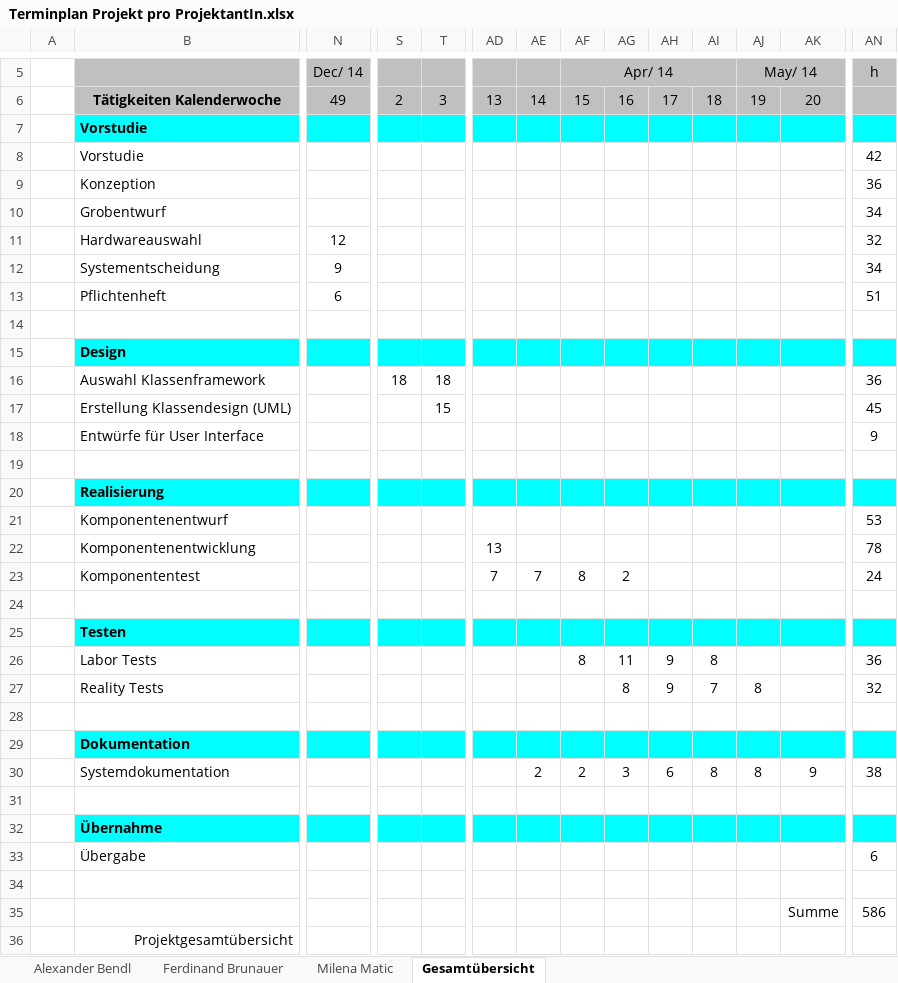
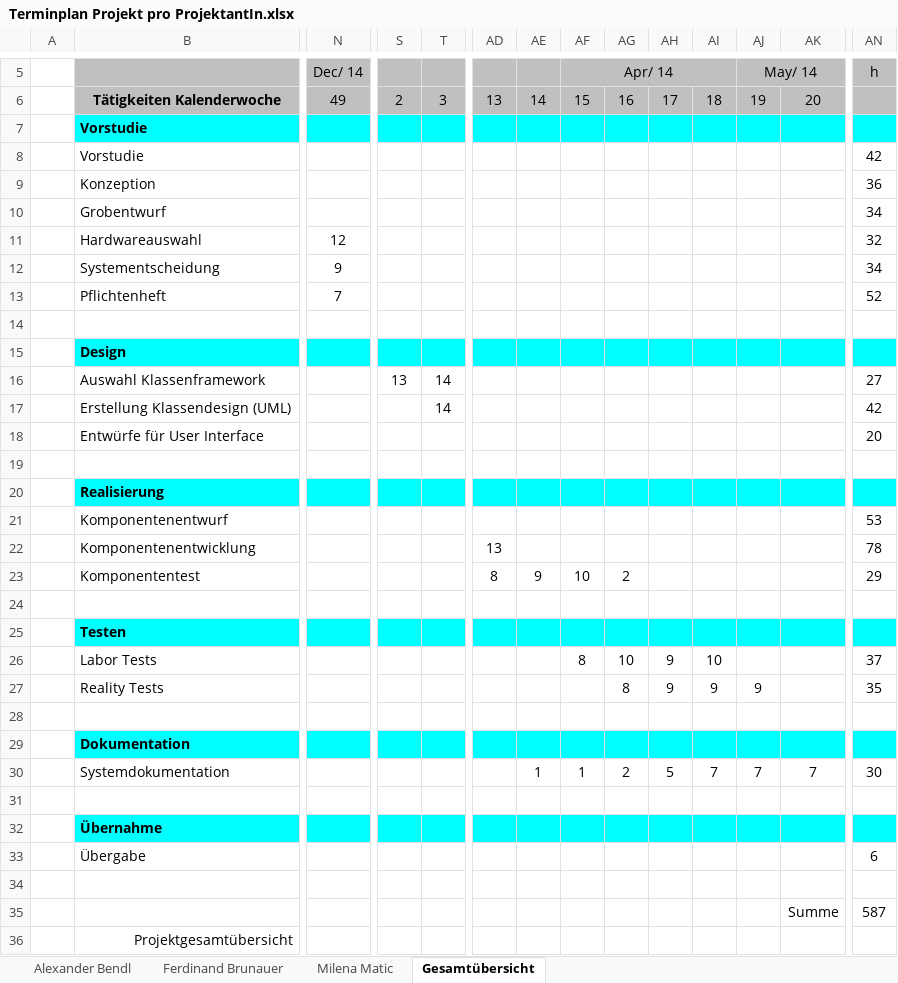
Before and after one commit to FerdinandBrunauer/Diplomarbeit, an Excel workbook: Einreichung/Terminplan Projekt pro ProjektantIn.xlsx, sheet Gesamtübersicht, drawn as a sheet; only a part is shown, gaps mark what is left out; values as stored, in another font and other column widths than the file's, no borders; charts and pictures and conditional formats not drawn; removed rows and columns are numbered as before the commit, all else as after; rows hold the shown columns only; the diff names each change by its address in the sheet, - before the commit and + after, or states it on an @@ line.

```diff
--- a/Einreichung/Terminplan Projekt pro ProjektantIn.xlsx (sheet Gesamtübersicht)
+++ b/Einreichung/Terminplan Projekt pro ProjektantIn.xlsx (sheet Gesamtübersicht)
-N13 (Dec/ 14): 6
+N13 (Dec/ 14): 7
-AN13 (h): 51
+AN13 (h): 52
-row 16:  | Auswahl Klassenframework |  | 18 | 18 |  |  |  |  |  |  |  |  | 36
-row 17:  | Erstellung Klassendesign (UML) |  |  | 15 |  |  |  |  |  |  |  |  | 45
-row 18:  | Entwürfe für User Interface |  |  |  |  |  |  |  |  |  |  |  | 9
+row 16:  | Auswahl Klassenframework |  | 13 | 14 |  |  |  |  |  |  |  |  | 27
+row 17:  | Erstellung Klassendesign (UML) |  |  | 14 |  |  |  |  |  |  |  |  | 42
+row 18:  | Entwürfe für User Interface |  |  |  |  |  |  |  |  |  |  |  | 20
-row 23:  | Komponententest |  |  |  | 7 | 7 | 8 | 2 |  |  |  |  | 24
+row 23:  | Komponententest |  |  |  | 8 | 9 | 10 | 2 |  |  |  |  | 29
-AG26: 11
+AG26: 10
-AI26: 8
+AI26: 10
-AN26 (h): 36
+AN26 (h): 37
-AI27: 7
+AI27: 9
-AJ27 (May/ 14): 8
+AJ27 (May/ 14): 9
-AN27 (h): 32
+AN27 (h): 35
-row 30:  | Systemdokumentation |  |  |  |  | 2 | 2 | 3 | 6 | 8 | 8 | 9 | 38
+row 30:  | Systemdokumentation |  |  |  |  | 1 | 1 | 2 | 5 | 7 | 7 | 7 | 30
-AN35 (h): 586
+AN35 (h): 587
```
Also changed, not shown: sheet Milena Matic, sheet Ferdinand Brunauer, sheet Alexander Bendl.
